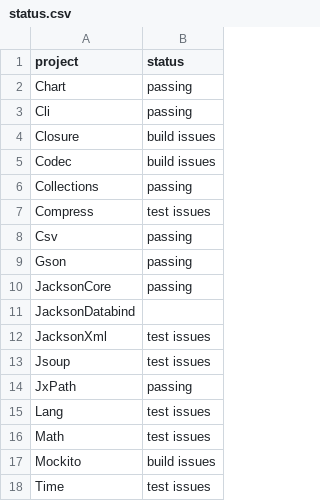
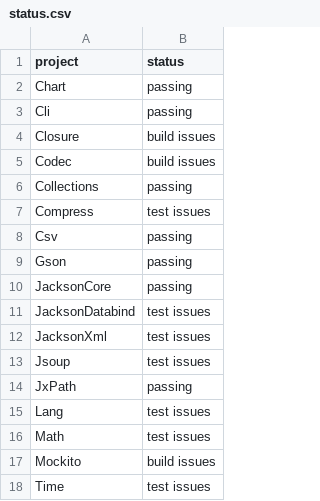
Before and after one commit to rjust/defects4j, a CSV file: upgrade/status.csv, drawn as a sheet.

Commit message:
update status

```diff
--- a/upgrade/status.csv
+++ b/upgrade/status.csv
@@ -10,3 +10,3 @@ Gson,passing
 JacksonCore,passing
-JacksonDatabind,
+JacksonDatabind,test issues
 JacksonXml,test issues
```
